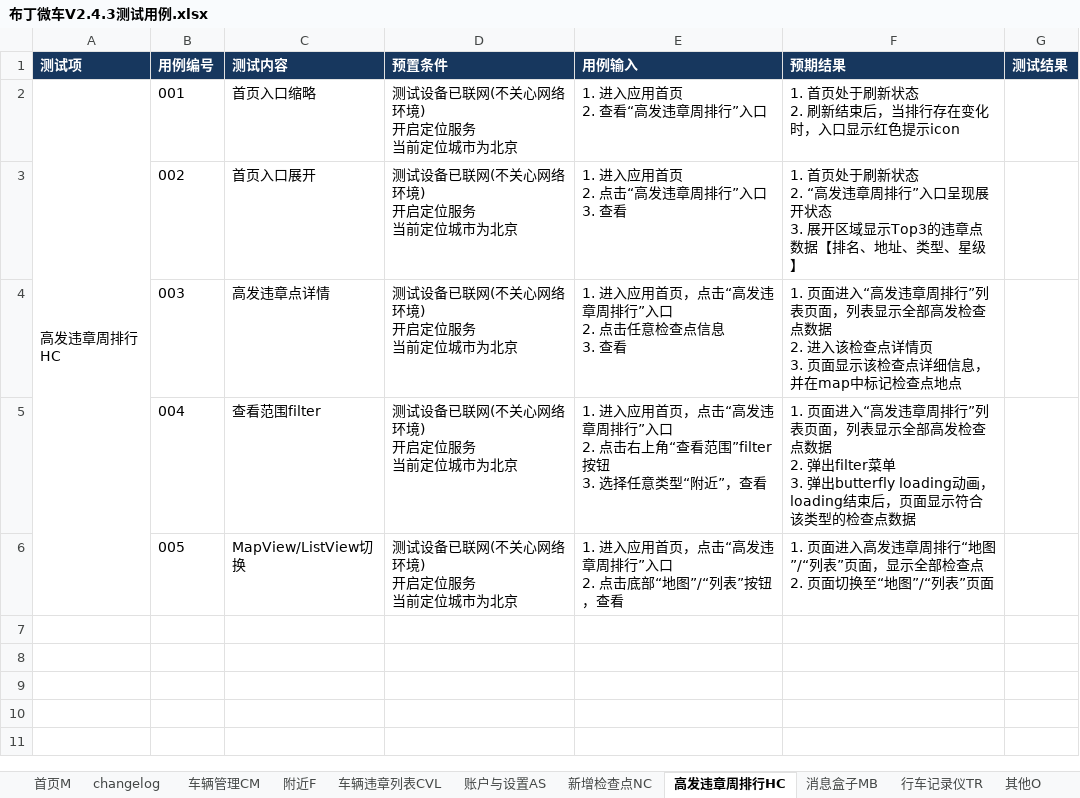
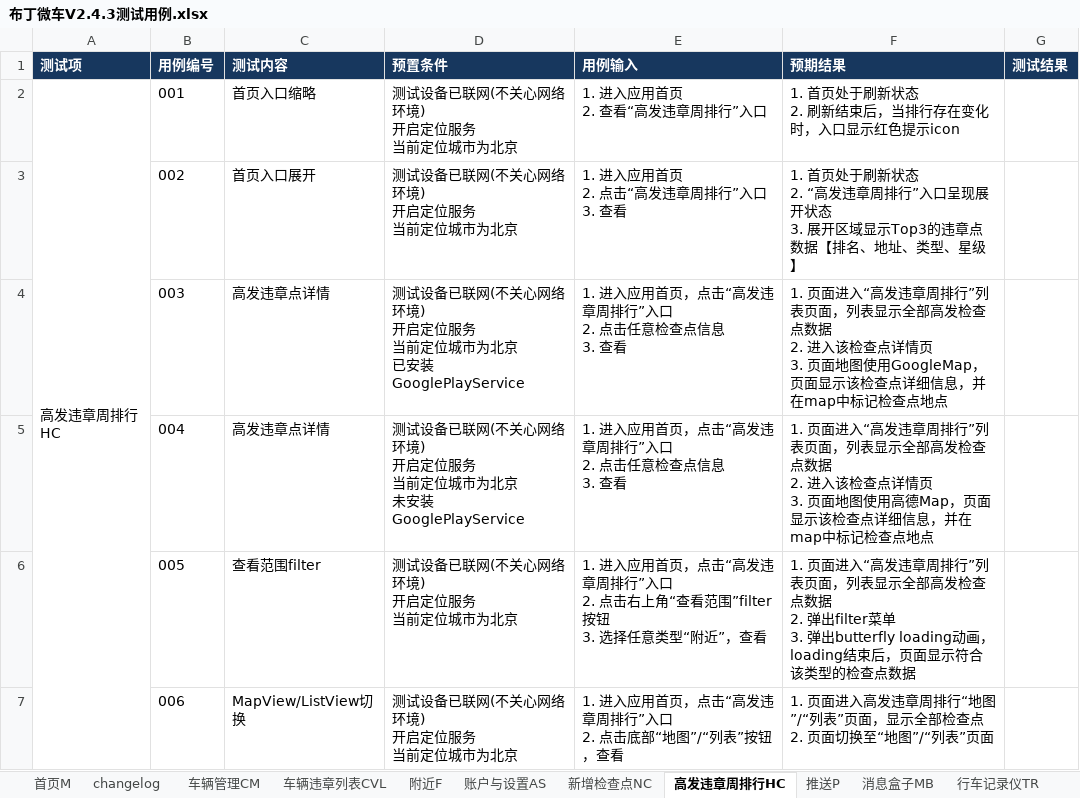
Before and after one commit to rwdxll/BudingTestCase, an Excel workbook: Buding_Secondary_TestCases/Weiche/布丁微车V2.4.3测试用例.xlsx, sheet 高发违章周排行HC, drawn as a sheet; values as stored, in another font and other column widths than the file's, no borders; conditional formats not drawn; ↵ is a line break in a cell; the diff names each change by its address in the sheet, - before the commit and + after, or states it on an @@ line.

```diff
--- a/Buding_Secondary_TestCases/Weiche/布丁微车V2.4.3测试用例.xlsx (sheet 高发违章周排行HC)
+++ b/Buding_Secondary_TestCases/Weiche/布丁微车V2.4.3测试用例.xlsx (sheet 高发违章周排行HC)
+sheet tab: 推送P
@@ sheet tab order changed: 首页M | changelog | 车辆管理CM | 车辆违章列表CVL | 附近F | 账户与设置AS | 新增检查点NC | 高发违章周排行HC | 推送P | 消息盒子MB | 行车记录仪TR @@
-D4 (预置条件): 测试设备已联网(不关心网络环境) ↵ 开启定位服务 ↵ 当前定位城市为北京
+D4 (预置条件): 测试设备已联网(不关心网络环境) ↵ 开启定位服务 ↵ 当前定位城市为北京 ↵ 已安装GooglePlayService
-F4 (预期结果): …3. 页面显示该检…
+F4 (预期结果): …3. 页面地图使用GoogleMap，页面显示该检…
-C5 (测试内容): 查看范围filter
+C5 (测试内容): 高发违章点详情
-D5 (预置条件): 测试设备已联网(不关心网络环境) ↵ 开启定位服务 ↵ 当前定位城市为北京
+D5 (预置条件): 测试设备已联网(不关心网络环境) ↵ 开启定位服务 ↵ 当前定位城市为北京 ↵ 未安装GooglePlayService
-E5 (用例输入): …2. 点击右上角“查看范围”filter按钮 ↵ 3. 选择任意类型“附近”，查看
+E5 (用例输入): …2. 点击任意检查点信息 ↵ 3. 查看
-F5 (预期结果): …数据 ↵ 2. 弹出filter菜单 ↵ 3. 弹出butterfly loading动画，loading结束后，页面显示符合该类型的检查点数据
+F5 (预期结果): …数据 ↵ 2. 进入该检查点详情页 ↵ 3. 页面地图使用高德Map，页面显示该检查点详细信息，并在map中标记检查点地点
-C6 (测试内容): MapView/ListView切换
+C6 (测试内容): 查看范围filter
-E6 (用例输入): …2. 点击底部“地图”/“列表”按钮，查看
+E6 (用例输入): …2. 点击右上角“查看范围”filter按钮 ↵ 3. 选择任意类型“附近”，查看
-F6 (预期结果): …页面进入高发违章周排行“地图”/“列表”页面，显示全部检查点 ↵ 2. 页面切换至“地图”/“列表”页面
+F6 (预期结果): …页面进入“高发违章周排行”列表页面，列表显示全部高发检查点数据 ↵ 2. 弹出filter菜单 ↵ 3. 弹出butterfly loading动画，loading结束后，页面显示符合该类型的检查点数据
+row 7:  | 006 | MapView/ListView切换 | 测试设备已联网(不关心网络环境) ↵ 开启定位服务 ↵ 当前定位城市为北京 | 1. 进入应用首页，点击“高发违章周排行”入口 ↵ 2. 点击底部“地图”/“列表”按钮，查看 | 1. 页面进入高发违章周排行“地图”/“列表”页面，显示全部检查点 ↵ 2. 页面切换至“地图”/“列表”页面
```
Also changed, not shown: sheet 车辆违章列表CVL, sheet 附近F, sheet 新增检查点NC, sheet changelog.
